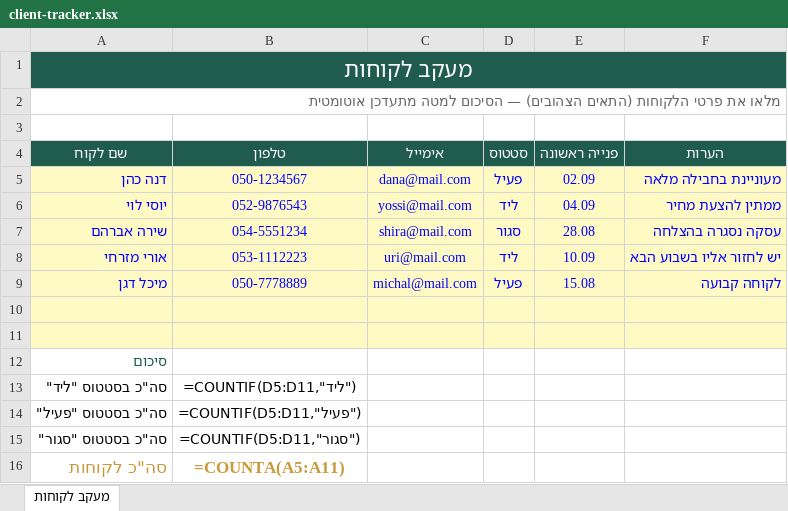
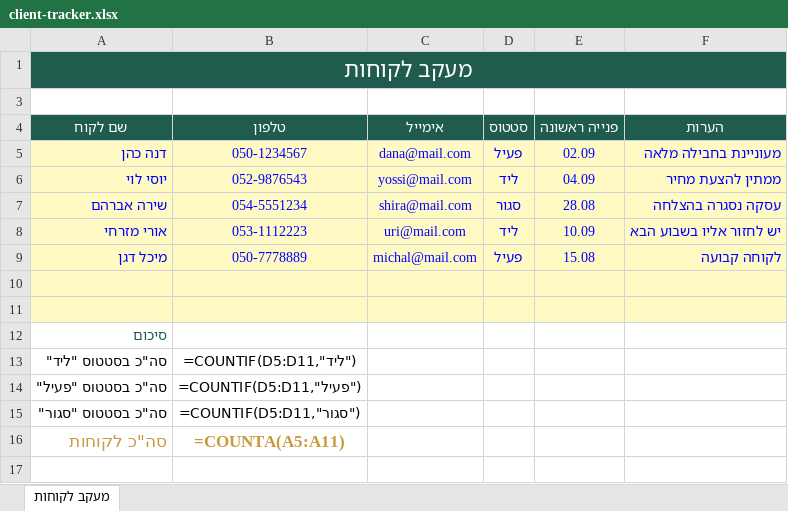
Before and after one commit to Devorah-Zadock/digital-services-store, an Excel workbook: downloads/client-tracker.xlsx, sheet מעקב לקוחות, drawn as a sheet; values as stored, in another font and other column widths than the file's, no borders; formulas without a stored value are shown as written; the diff names each change by its address in the sheet, - before the commit and + after, or states it on an @@ line.

```diff
--- a/downloads/client-tracker.xlsx (sheet מעקב לקוחות)
+++ b/downloads/client-tracker.xlsx (sheet מעקב לקוחות)
@@ row 2 hidden: מלאו את פרטי הלקוחות (התאים הצהובים) — הסיכום למטה מתעדכן אוטומטית @@
```
Also changed, not shown: downloads/expense-tracker.xlsx, downloads/invoice-template.xlsx, 6 other files.
